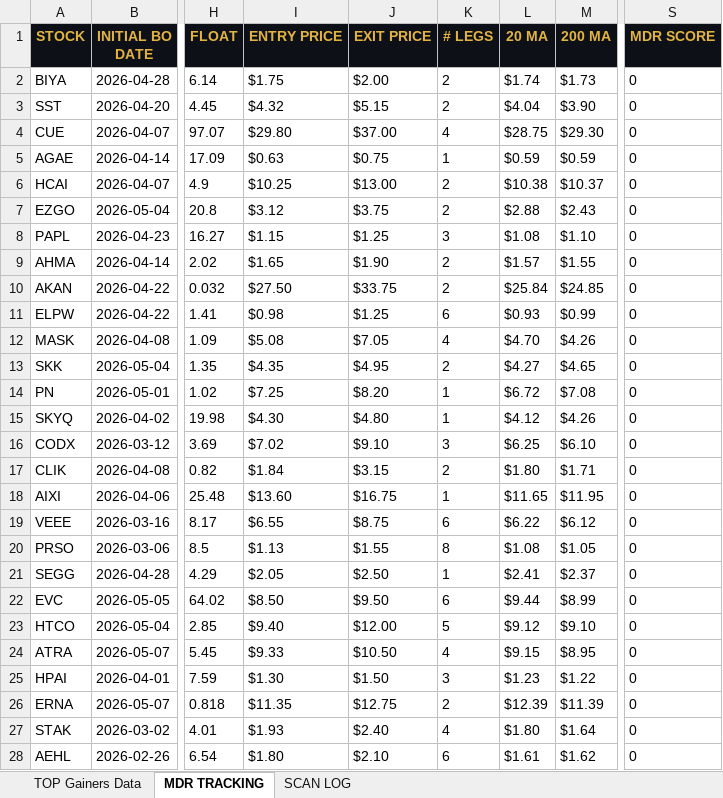
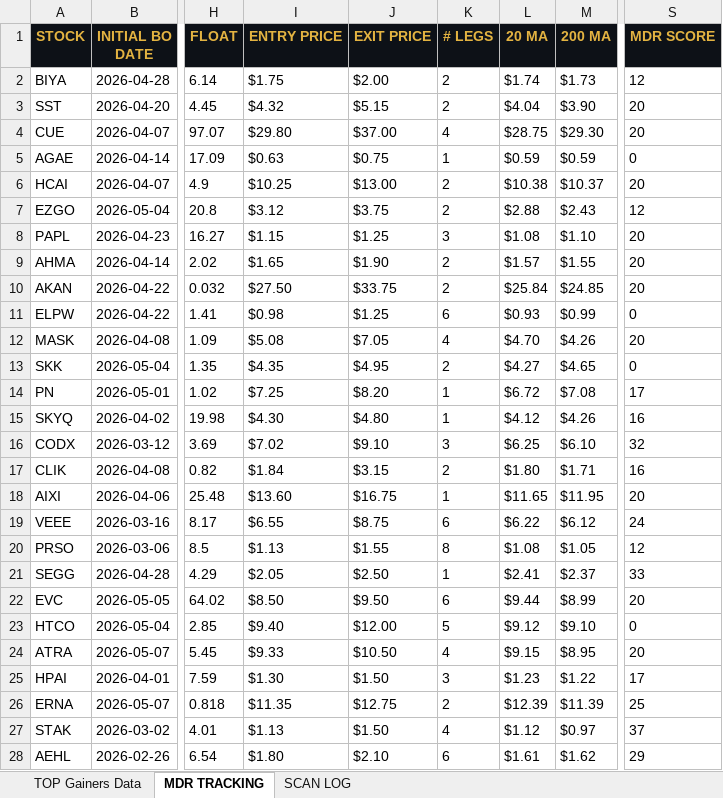
Before and after one commit to cmletsch/trading-system, an Excel workbook: data/trading_data_2026-06-03.xlsx, sheet MDR TRACKING, drawn as a sheet; only a part is shown, gaps mark what is left out; values as stored, in another font and other column widths than the file's, no borders; the diff covers the shown part only; the diff names each change by its address in the sheet, - before the commit and + after, or states it on an @@ line.

```diff
--- a/data/trading_data_2026-06-03.xlsx (sheet MDR TRACKING)
+++ b/data/trading_data_2026-06-03.xlsx (sheet MDR TRACKING)
-S2 (MDR SCORE): 0
+S2 (MDR SCORE): 12
-S3:S4 (MDR SCORE): 0
+S3:S4 (MDR SCORE): 20
-S6 (MDR SCORE): 0
+S6 (MDR SCORE): 20
-S7 (MDR SCORE): 0
+S7 (MDR SCORE): 12
-S8:S10 (MDR SCORE): 0
+S8:S10 (MDR SCORE): 20
-S12 (MDR SCORE): 0
+S12 (MDR SCORE): 20
-S14 (MDR SCORE): 0
+S14 (MDR SCORE): 17
-S15 (MDR SCORE): 0
+S15 (MDR SCORE): 16
-S16 (MDR SCORE): 0
+S16 (MDR SCORE): 32
-S17 (MDR SCORE): 0
+S17 (MDR SCORE): 16
-S18 (MDR SCORE): 0
+S18 (MDR SCORE): 20
-S19 (MDR SCORE): 0
+S19 (MDR SCORE): 24
-S20 (MDR SCORE): 0
+S20 (MDR SCORE): 12
-S21 (MDR SCORE): 0
+S21 (MDR SCORE): 33
-S22 (MDR SCORE): 0
+S22 (MDR SCORE): 20
-S24 (MDR SCORE): 0
+S24 (MDR SCORE): 20
-S25 (MDR SCORE): 0
+S25 (MDR SCORE): 17
-S26 (MDR SCORE): 0
+S26 (MDR SCORE): 25
-I27 (ENTRY PRICE): $1.93
+I27 (ENTRY PRICE): $1.13
-J27 (EXIT PRICE): $2.40
+J27 (EXIT PRICE): $1.50
-L27 (20 MA): $1.80
+L27 (20 MA): $1.12
-M27 (200 MA): $1.64
+M27 (200 MA): $0.97
-S27 (MDR SCORE): 0
+S27 (MDR SCORE): 37
-S28 (MDR SCORE): 0
+S28 (MDR SCORE): 29
```
Also changed, not shown: 5 added rows, 39 removed rows and 273 edited cells elsewhere in this sheet, sheet TOP Gainers Data, 2 other files.
